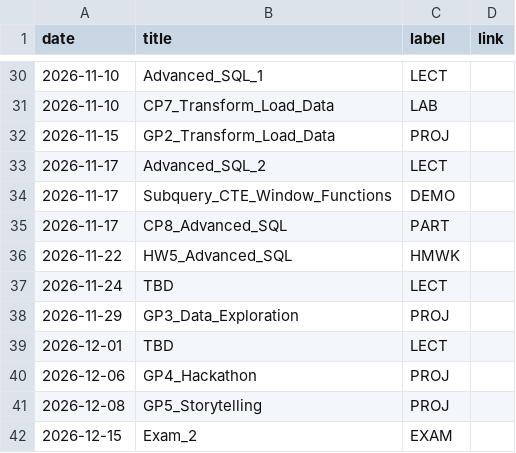
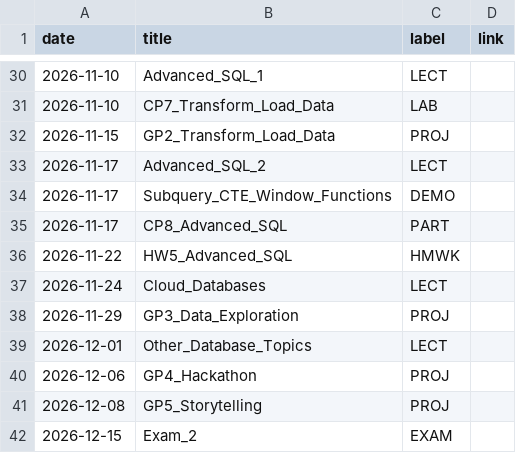
Before and after one commit to dcyoung23/msba504, a CSV file: docs/data/course_calendar.csv, drawn as a sheet; only a part is shown, gaps mark what is left out.

```diff
--- a/docs/data/course_calendar.csv
+++ b/docs/data/course_calendar.csv
@@ -36,5 +36,5 @@ date,title,label,link
 2026-11-22,HW5_Advanced_SQL,HMWK
-2026-11-24,TBD,LECT
+2026-11-24,Cloud_Databases,LECT
 2026-11-29,GP3_Data_Exploration,PROJ
-2026-12-01,TBD,LECT
+2026-12-01,Other_Database_Topics,LECT
 2026-12-06,GP4_Hackathon,PROJ
```
Also changed, not shown: 2 other files.
